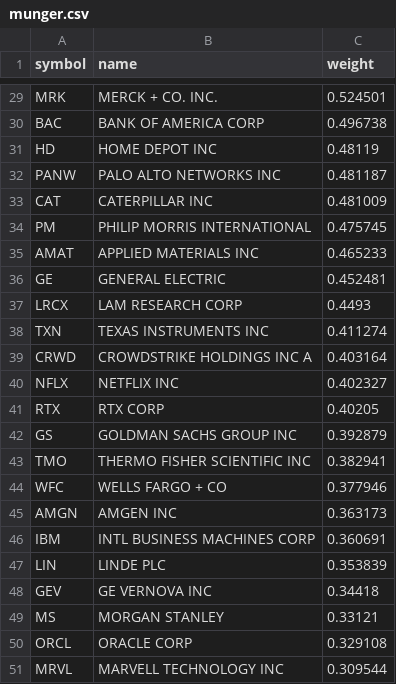
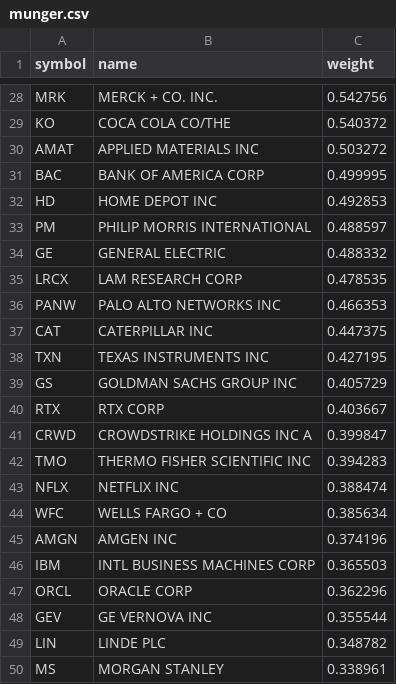
Before and after one commit to zacseidel/momentum9, a CSV file: data/universe/munger.csv, drawn as a sheet; only a part is shown, gaps mark what is left out; removed rows and columns are numbered as before the commit, all else as after; the diff covers the shown part only; the diff names each change by its address in the sheet, - before the commit and + after, or states it on an @@ line.

```diff
--- a/data/universe/munger.csv
+++ b/data/universe/munger.csv
-C28 (weight): 0.524501
+C28 (weight): 0.542756
+row 29: KO | COCA COLA CO/THE | 0.540372
+row 30: AMAT | APPLIED MATERIALS INC | 0.503272
-C31 (weight): 0.496738
+C31 (weight): 0.499995
-C32 (weight): 0.48119
+C32 (weight): 0.492853
-row 32: PANW | PALO ALTO NETWORKS INC | 0.481187
-row 33: CAT | CATERPILLAR INC | 0.481009
-C33 (weight): 0.475745
+C33 (weight): 0.488597
-row 35: AMAT | APPLIED MATERIALS INC | 0.465233
-C34 (weight): 0.452481
+C34 (weight): 0.488332
-C35 (weight): 0.4493
+C35 (weight): 0.478535
+row 36: PANW | PALO ALTO NETWORKS INC | 0.466353
+row 37: CAT | CATERPILLAR INC | 0.447375
-C38 (weight): 0.411274
+C38 (weight): 0.427195
-row 39: CRWD | CROWDSTRIKE HOLDINGS INC A | 0.403164
-row 40: NFLX | NETFLIX INC | 0.402327
-row 41: RTX | RTX CORP | 0.40205
-C39 (weight): 0.392879
+C39 (weight): 0.405729
+row 40: RTX | RTX CORP | 0.403667
+row 41: CRWD | CROWDSTRIKE HOLDINGS INC A | 0.399847
-C42 (weight): 0.382941
+C42 (weight): 0.394283
+row 43: NFLX | NETFLIX INC | 0.388474
-C44 (weight): 0.377946
+C44 (weight): 0.385634
-C45 (weight): 0.363173
+C45 (weight): 0.374196
-C46 (weight): 0.360691
+C46 (weight): 0.365503
-row 47: LIN | LINDE PLC | 0.353839
+row 47: ORCL | ORACLE CORP | 0.362296
-C48 (weight): 0.34418
+C48 (weight): 0.355544
+row 49: LIN | LINDE PLC | 0.348782
-C50 (weight): 0.33121
+C50 (weight): 0.338961
-row 50: ORCL | ORACLE CORP | 0.329108
-row 51: MRVL | MARVELL TECHNOLOGY INC | 0.309544
```
Also changed, not shown: 5 added rows, 5 removed rows and 22 edited cells elsewhere in this file, data/option_log.csv, data/trade_log.csv, 10 other files.
